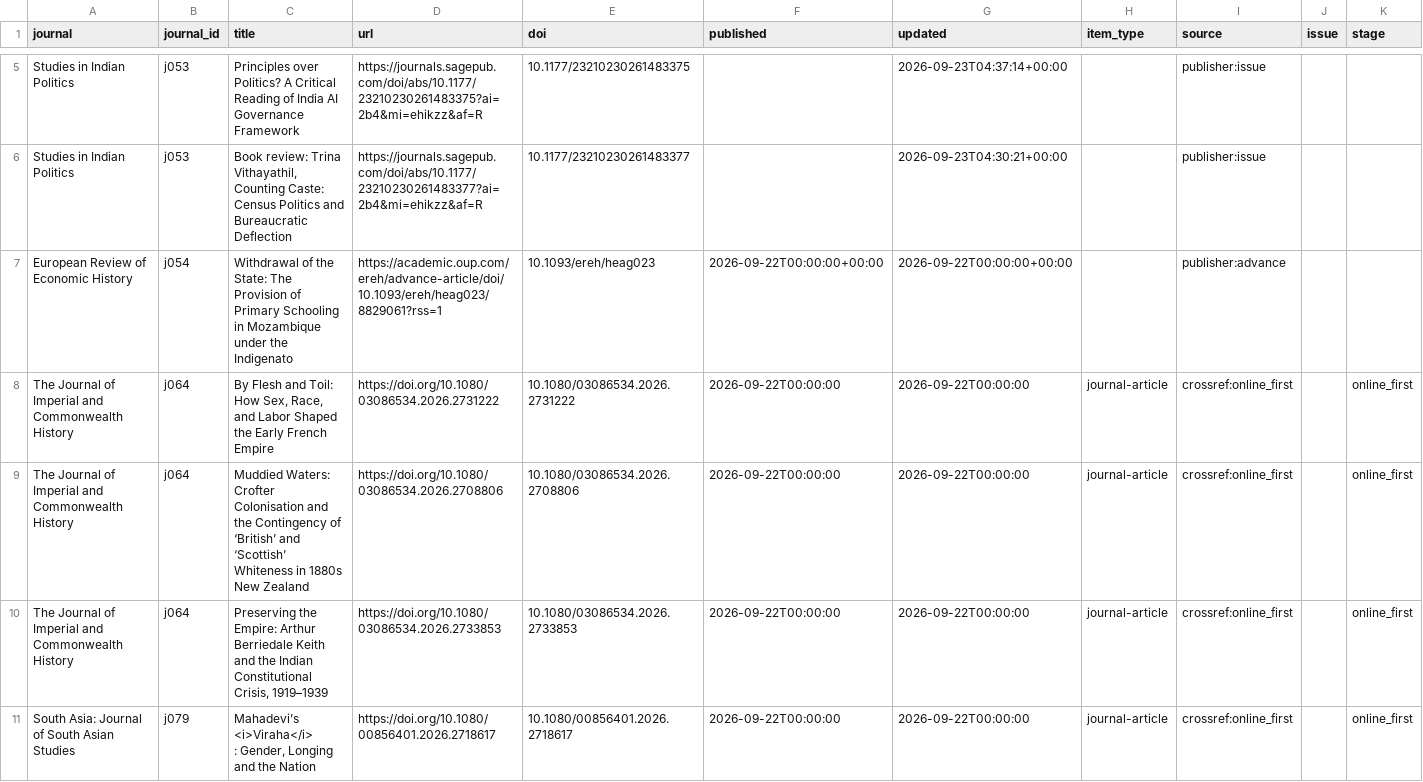
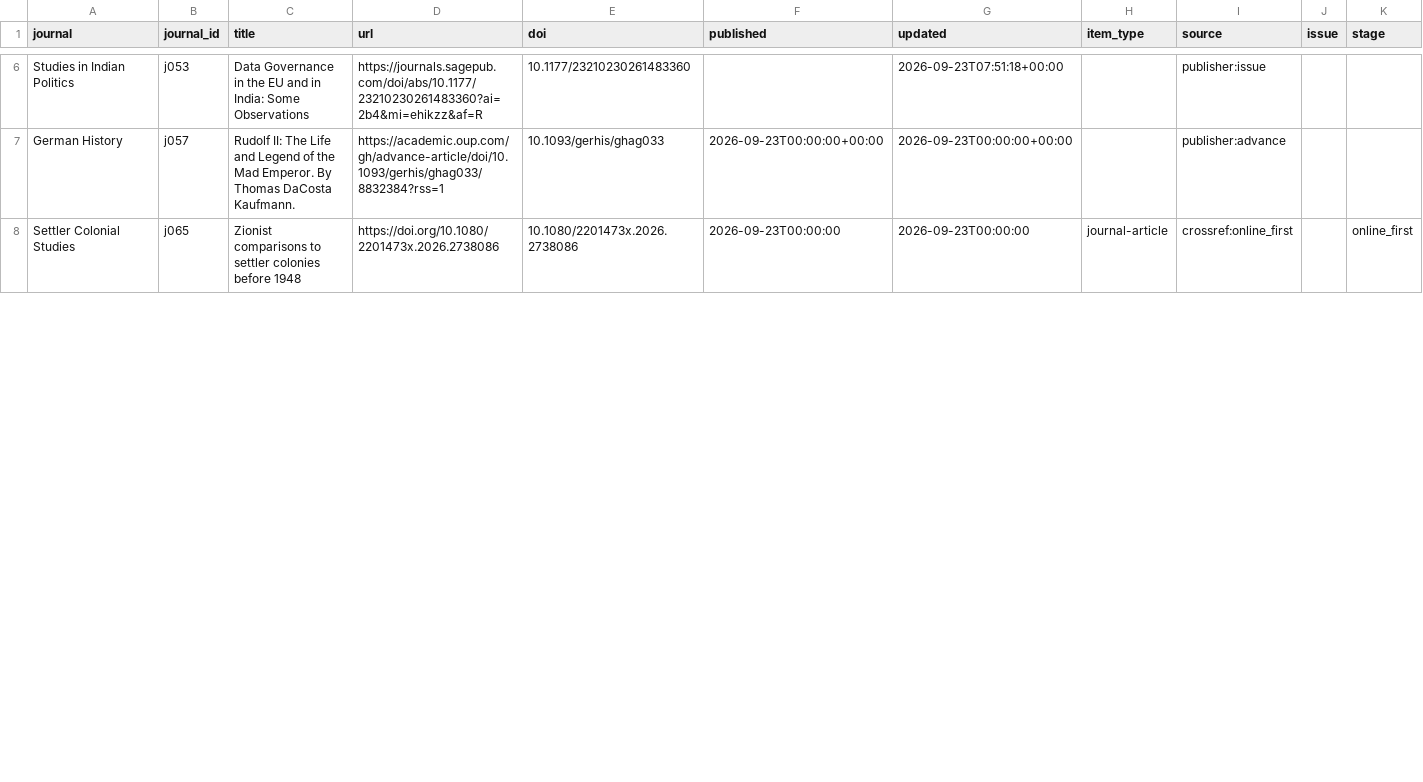
Before and after one commit to himanshuyadav12345/journal-monitor, a CSV file: output/latest.csv, drawn as a sheet; only a part is shown, gaps mark what is left out; removed rows and columns are numbered as before the commit, all else as after; ↵ is a line break in a cell; the diff covers the shown part only; the diff names each change by its address in the sheet, - before the commit and + after, or states it on an @@ line.

```diff
--- a/output/latest.csv
+++ b/output/latest.csv
-C6 (title): Principles over Politics? A Critical Reading of India AI Governance Framework
+C6 (title): Data Governance in the EU and in India: Some Observations
-D6 (url): https://journals.sagepub.com/doi/abs/10.1177/23210230261483375?ai=2b4&mi=ehikzz&af=R
+D6 (url): https://journals.sagepub.com/doi/abs/10.1177/23210230261483360?ai=2b4&mi=ehikzz&af=R
-E6 (doi): 10.1177/23210230261483375
+E6 (doi): 10.1177/23210230261483360
-G6 (updated): 2026-09-23T04:37:14+00:00
+G6 (updated): 2026-09-23T07:51:18+00:00
-row 6: Studies in Indian Politics | j053 | Book review: Trina Vithayathil, Counting Caste: Census Politics and Bureaucratic Deflection | https://journals.sagepub.com/doi/abs/10.1177/23210230261483377?ai=2b4&mi=ehikzz&af=R | 10.1177/23210230261483377 |  | 2026-09-23T04:30:21+00:00 |  | publisher:issue
-A7 (journal): European Review of Economic History
+A7 (journal): German History
-B7 (journal_id): j054
+B7 (journal_id): j057
-C7 (title): Withdrawal of the State: The Provision of Primary Schooling in Mozambique under the Indigenato
+C7 (title): Rudolf II: The Life and Legend of the Mad Emperor. By Thomas DaCosta Kaufmann.
-D7 (url): https://academic.oup.com/ereh/advance-article/doi/10.1093/ereh/heag023/8829061?rss=1
+D7 (url): https://academic.oup.com/gh/advance-article/doi/10.1093/gerhis/ghag033/8832384?rss=1
-E7 (doi): 10.1093/ereh/heag023
+E7 (doi): 10.1093/gerhis/ghag033
-F7 (published): 2026-09-22T00:00:00+00:00
+F7 (published): 2026-09-23T00:00:00+00:00
-G7 (updated): 2026-09-22T00:00:00+00:00
+G7 (updated): 2026-09-23T00:00:00+00:00
-A8 (journal): The Journal of Imperial and Commonwealth History
+A8 (journal): Settler Colonial Studies
-B8 (journal_id): j064
+B8 (journal_id): j065
-C8 (title): By Flesh and Toil: How Sex, Race, and Labor Shaped the Early French Empire
+C8 (title): Zionist comparisons to settler colonies before 1948
-D8 (url): https://doi.org/10.1080/03086534.2026.2731222
+D8 (url): https://doi.org/10.1080/2201473x.2026.2738086
-E8 (doi): 10.1080/03086534.2026.2731222
+E8 (doi): 10.1080/2201473x.2026.2738086
-F8 (published): 2026-09-22T00:00:00
+F8 (published): 2026-09-23T00:00:00
-G8 (updated): 2026-09-22T00:00:00
+G8 (updated): 2026-09-23T00:00:00
-row 9: The Journal of Imperial and Commonwealth History | j064 | Muddied Waters: Crofter Colonisation and the Contingency of ‘British’ and ‘Scottish’ Whiteness in 1880s New Zealand | https://doi.org/10.1080/03086534.2026.2708806 | 10.1080/03086534.2026.2708806 | 2026-09-22T00:00:00 | 2026-09-22T00:00:00 | journal-article | crossref:online_first |  | online_first
-row 10: The Journal of Imperial and Commonwealth History | j064 | Preserving the Empire: Arthur Berriedale Keith and the Indian Constitutional Crisis, 1919–1939 | https://doi.org/10.1080/03086534.2026.2733853 | 10.1080/03086534.2026.2733853 | 2026-09-22T00:00:00 | 2026-09-22T00:00:00 | journal-article | crossref:online_first |  | online_first
-row 11: South Asia: Journal of South Asian Studies | j079 | Mahadevi’s ↵ <i>Viraha</i> ↵ : Gender, Longing and the Nation | https://doi.org/10.1080/00856401.2026.2718617 | 10.1080/00856401.2026.2718617 | 2026-09-22T00:00:00 | 2026-09-22T00:00:00 | journal-article | crossref:online_first |  | online_first
```
Also changed, not shown: 4 added rows, 3 removed rows and 7 edited cells elsewhere in this file, 2 other files.
